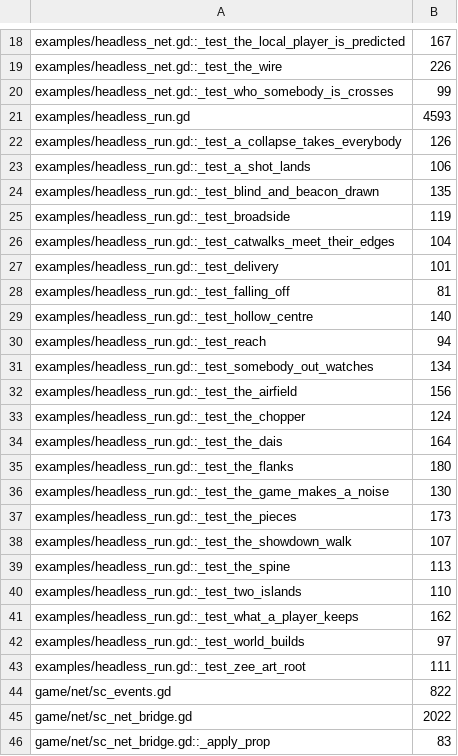
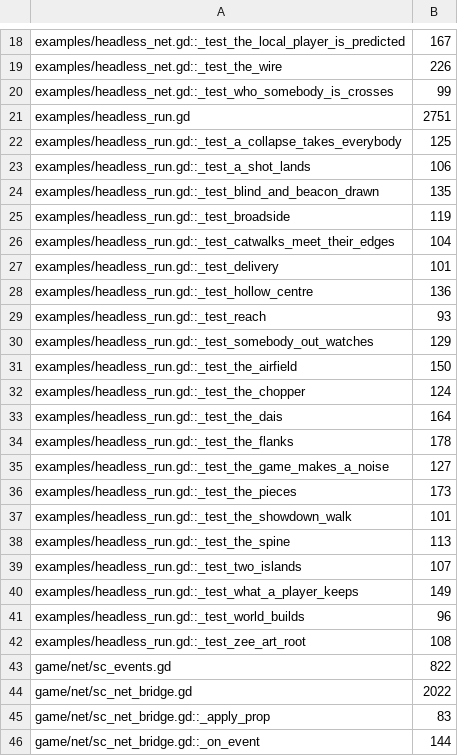
Before and after one commit to zees-games/mg-smash-copter, a TSV file: ci/efficiency/size.tsv, drawn as a sheet; only a part is shown, gaps mark what is left out; the shorter side is filled out with more unchanged rows.

```diff
--- a/ci/efficiency/size.tsv
+++ b/ci/efficiency/size.tsv
@@ -20,4 +20,4 @@ examples/headless_net.gd::_test_the_wire	226
 examples/headless_net.gd::_test_who_somebody_is_crosses	99
-examples/headless_run.gd	4593
-examples/headless_run.gd::_test_a_collapse_takes_everybody	126
+examples/headless_run.gd	2751
+examples/headless_run.gd::_test_a_collapse_takes_everybody	125
 examples/headless_run.gd::_test_a_shot_lands	106
@@ -27,18 +27,17 @@ examples/headless_run.gd::_test_catwalks_meet_their_edges	104
 examples/headless_run.gd::_test_delivery	101
-examples/headless_run.gd::_test_falling_off	81
-examples/headless_run.gd::_test_hollow_centre	140
-examples/headless_run.gd::_test_reach	94
-examples/headless_run.gd::_test_somebody_out_watches	134
-examples/headless_run.gd::_test_the_airfield	156
+examples/headless_run.gd::_test_hollow_centre	136
+examples/headless_run.gd::_test_reach	93
+examples/headless_run.gd::_test_somebody_out_watches	129
+examples/headless_run.gd::_test_the_airfield	150
 examples/headless_run.gd::_test_the_chopper	124
 examples/headless_run.gd::_test_the_dais	164
-examples/headless_run.gd::_test_the_flanks	180
-examples/headless_run.gd::_test_the_game_makes_a_noise	130
+examples/headless_run.gd::_test_the_flanks	178
+examples/headless_run.gd::_test_the_game_makes_a_noise	127
 examples/headless_run.gd::_test_the_pieces	173
-examples/headless_run.gd::_test_the_showdown_walk	107
+examples/headless_run.gd::_test_the_showdown_walk	101
 examples/headless_run.gd::_test_the_spine	113
-examples/headless_run.gd::_test_two_islands	110
-examples/headless_run.gd::_test_what_a_player_keeps	162
-examples/headless_run.gd::_test_world_builds	97
-examples/headless_run.gd::_test_zee_art_root	111
+examples/headless_run.gd::_test_two_islands	107
+examples/headless_run.gd::_test_what_a_player_keeps	149
+examples/headless_run.gd::_test_world_builds	96
+examples/headless_run.gd::_test_zee_art_root	108
 game/net/sc_events.gd	822
```
Also changed, not shown: ci/efficiency/comments.tsv, 7 other files.
